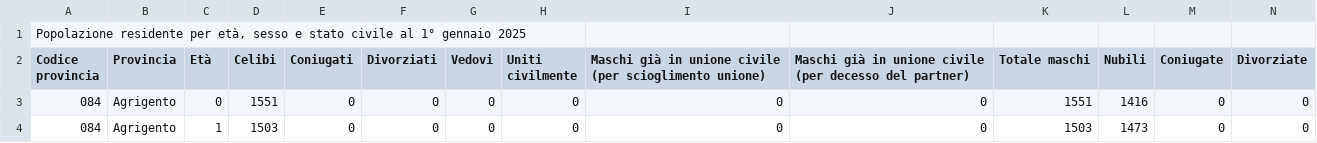
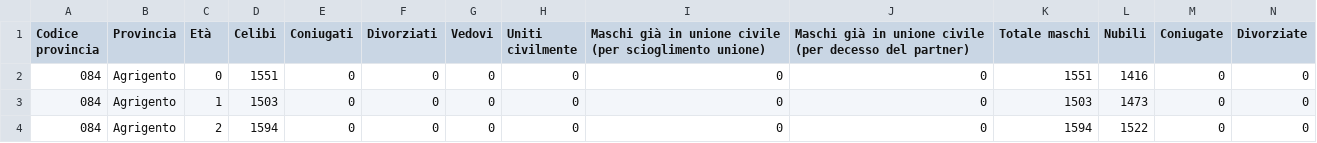
Before and after one commit to danielematix67-boop/italian-real-estate-analysis, a CSV file: data/raw/population/2025/POSAS_2025_it_Province.csv, drawn as a sheet; only a part is shown; the shorter side is filled out with more unchanged rows; rows hold the shown columns only; the diff names each change by its address in the sheet, - before the commit and + after, or states it on an @@ line.

```diff
--- a/data/raw/population/2025/POSAS_2025_it_Province.csv
+++ b/data/raw/population/2025/POSAS_2025_it_Province.csv
-row 1: Popolazione residente per età, sesso e stato civile al 1° gennaio 2025
```
Also changed, not shown: data/raw/population/2026/POSAS_2026_it_Province.csv, data/raw/population/2026/POSAS_2026_it_Regioni.csv.
